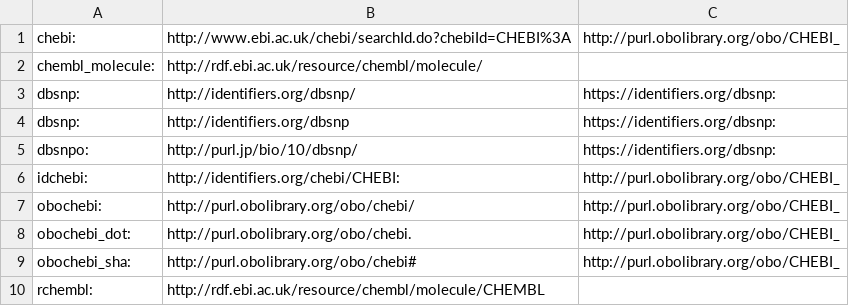
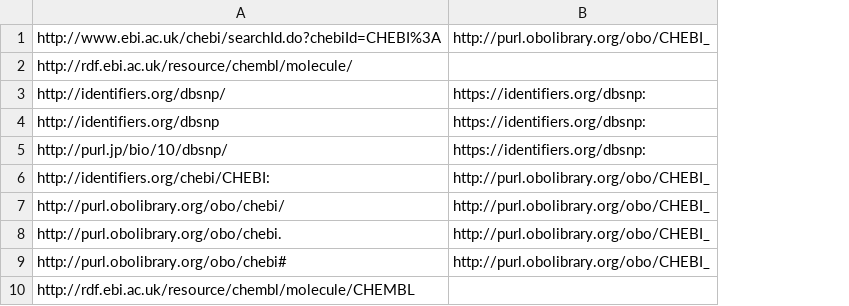
Before and after one commit to dbcls/rdf-doctor, a TSV file: doctor/reference/refine-prefixes.tsv, drawn as a sheet; the diff names each change by its address in the sheet, - before the commit and + after, or states it on an @@ line.

Commit message:
Remove QName from refine-prefixes.tsv, code fix accordingly

```diff
--- a/doctor/reference/refine-prefixes.tsv
+++ b/doctor/reference/refine-prefixes.tsv
-column A, rows 1-10: chebi: | chembl_molecule: | dbsnp: | dbsnp: | dbsnpo: | idchebi: | obochebi: | obochebi_dot: | obochebi_sha: | rchembl:
```
Also changed, not shown: 1 other file.
